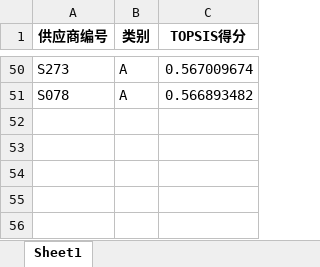
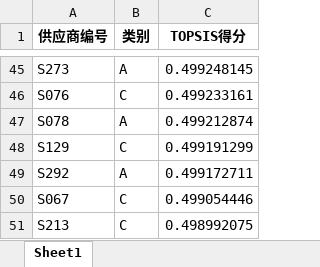
Before and after one commit to XingjianLee/2025-CUMCM2021C, an Excel workbook: TOPSIS前50家供应商.xlsx, sheet Sheet1, drawn as a sheet; only a part is shown, gaps mark what is left out; values as stored, in another font and other column widths than the file's, no borders; addresses are those after the commit; the diff covers the shown part only; the diff names each change by its address in the sheet, - before the commit and + after, or states it on an @@ line.

```diff
--- a/TOPSIS前50家供应商.xlsx (sheet Sheet1)
+++ b/TOPSIS前50家供应商.xlsx (sheet Sheet1)
-C45 (TOPSIS得分): 0.567009674
+C45 (TOPSIS得分): 0.499248145
+row 46: S076 | C | 0.499233161
-C47 (TOPSIS得分): 0.566893482
+C47 (TOPSIS得分): 0.499212874
+row 48: S129 | C | 0.499191299
+row 49: S292 | A | 0.499172711
+row 50: S067 | C | 0.499054446
+row 51: S213 | C | 0.498992075
```
Also changed, not shown: 20 added rows, 25 removed rows and 23 edited cells elsewhere in this sheet, 所有供应商TOPSIS得分排名.xlsx, 预测订货量结果.xlsx, 4 other files.
